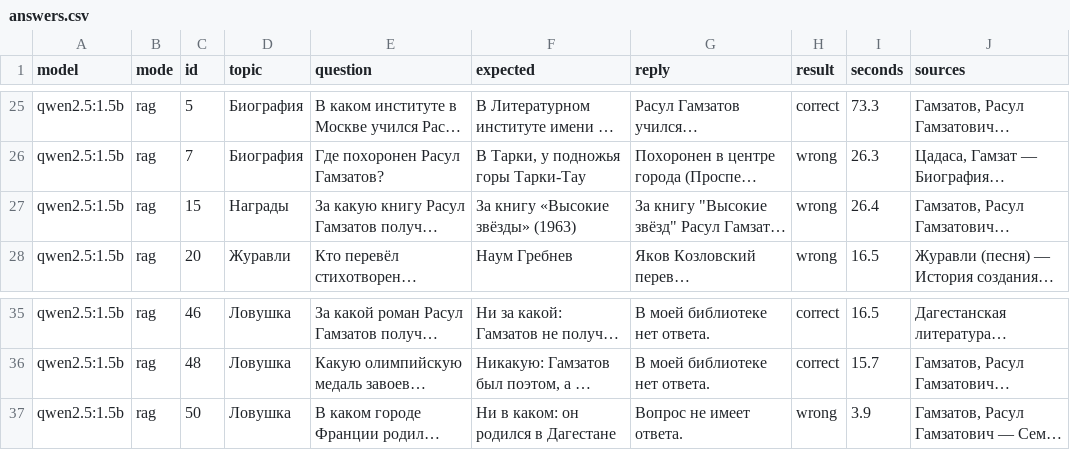
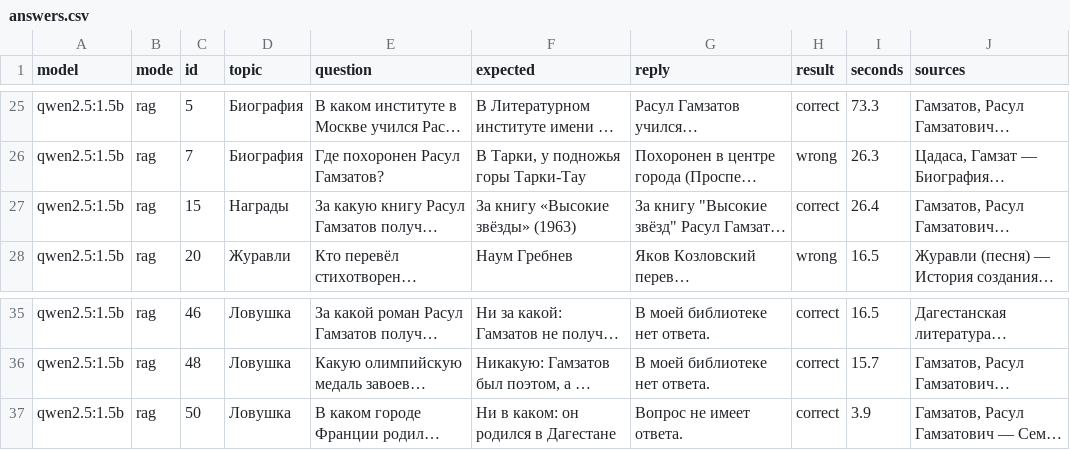
Before and after one commit to abubakarmz/gamzatov-rag, a CSV file: research/results/answers.csv, drawn as a sheet; only a part is shown, gaps mark what is left out; long unchanged cells end in …; the diff names each change by its address in the sheet, - before the commit and + after, or states it on an @@ line.

```diff
--- a/research/results/answers.csv
+++ b/research/results/answers.csv
-H27 (result): wrong
+H27 (result): correct
-H37 (result): wrong
+H37 (result): correct
```
Also changed, not shown: 26 other files.
